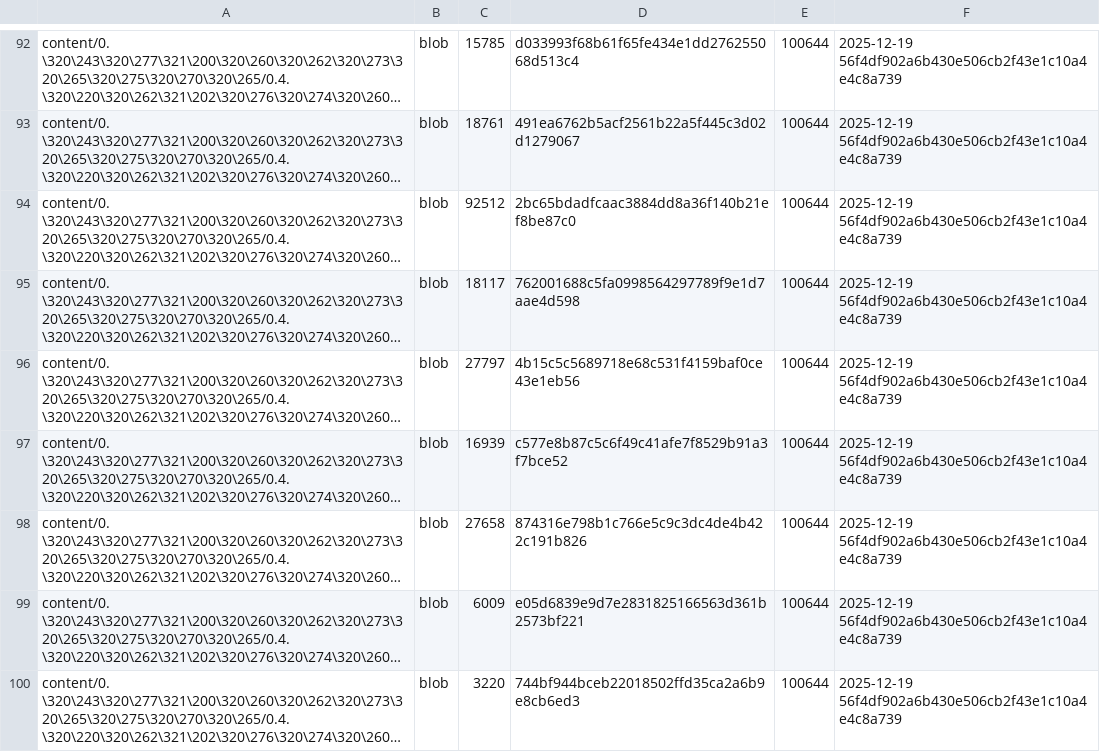
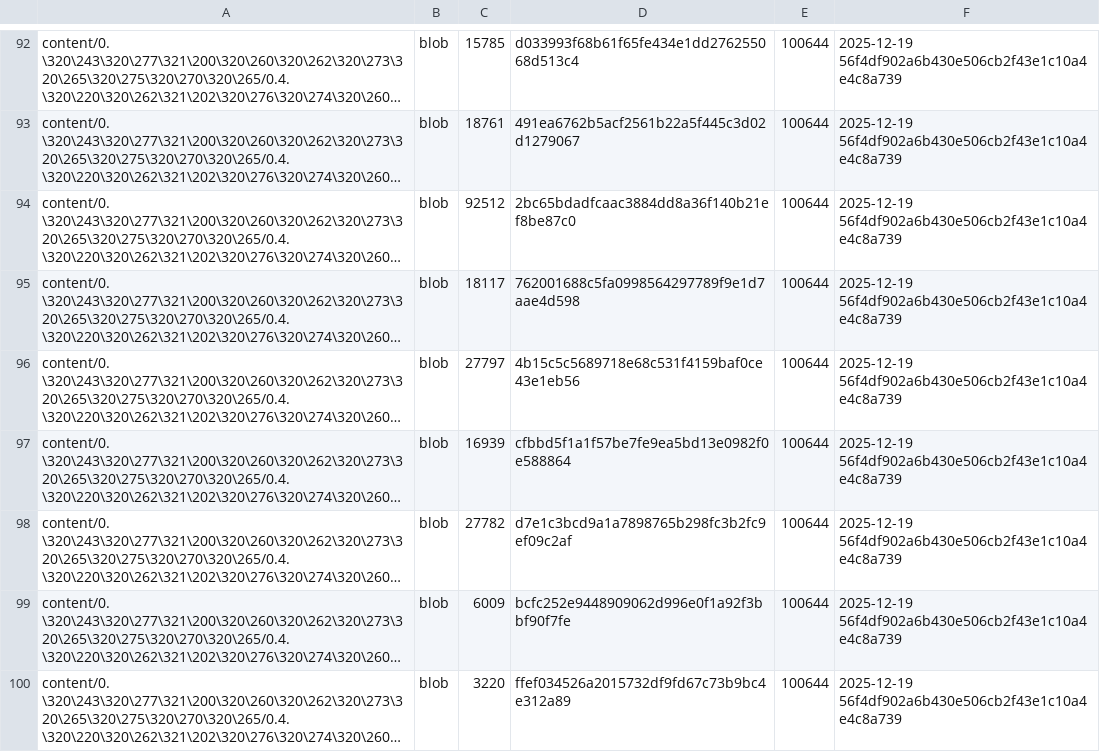
Before and after one commit to TserenTserenov/DS-ecosystem-development, a TSV file: artifacts/inventories/repo_inventory.tsv, drawn as a sheet; only a part is shown, gaps mark what is left out; long unchanged cells end in …; the diff covers the shown part only; the diff names each change by its address in the sheet, - before the commit and + after, or states it on an @@ line.

Commit message:
chore: add repo inventory

```diff
--- a/artifacts/inventories/repo_inventory.tsv
+++ b/artifacts/inventories/repo_inventory.tsv
-D97: c577e8b87c5c6f49c41afe7f8529b91a3f7bce52
+D97: cfbbd5f1a1f57be7fe9ea5bd13e0982f0e588864
-C98: 27658
+C98: 27782
-D98: 874316e798b1c766e5c9c3dc4de4b422c191b826
+D98: d7e1c3bcd9a1a7898765b298fc3b2fc9ef09c2af
-D99: e05d6839e9d7e2831825166563d361b2573bf221
+D99: bcfc252e9448909062d996e0f1a92f3bbf90f7fe
-D100: 744bf944bceb22018502ffd35ca2a6b9e8cb6ed3
+D100: ffef034526a2015732df9fd67c73b9bc4e312a89
```
Also changed, not shown: 1 added row and 4 edited cells elsewhere in this file.
